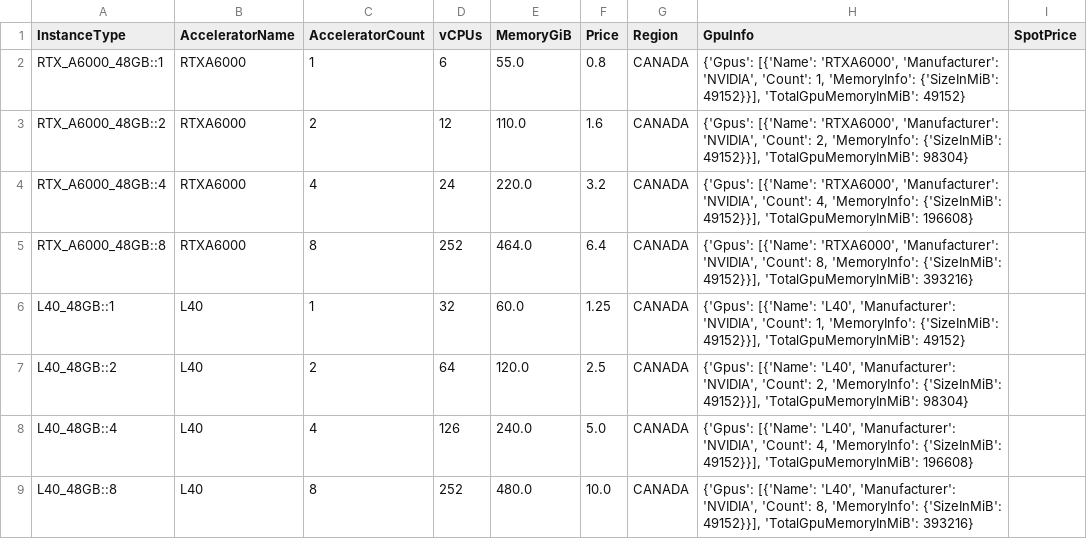
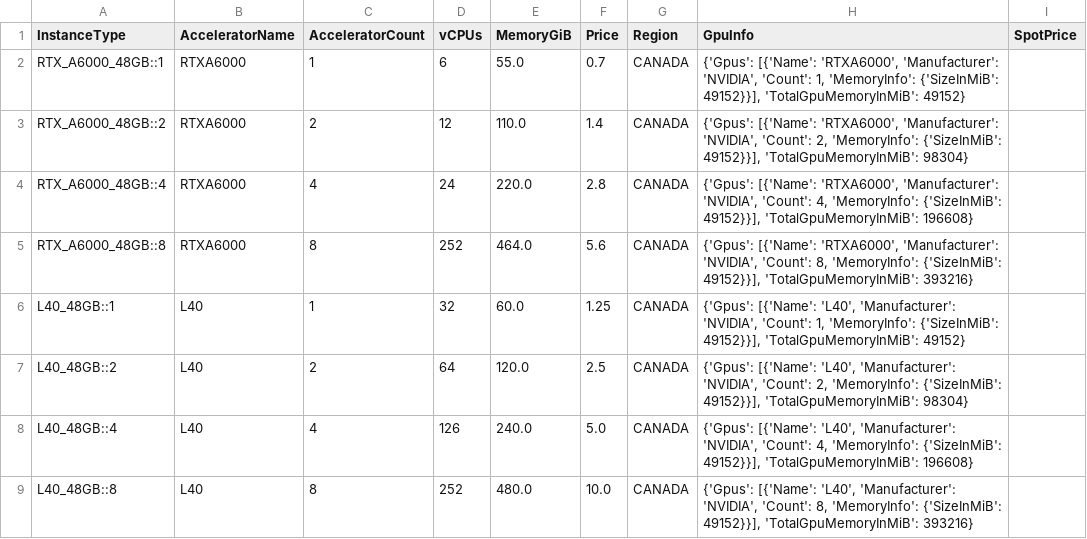
Before and after one commit to OutpostLabs/seedling-catalog, a CSV file: catalogs/v5/fluidstack/vms.csv, drawn as a sheet; only a part is shown.

```diff
--- a/catalogs/v5/fluidstack/vms.csv
+++ b/catalogs/v5/fluidstack/vms.csv
@@ -1,6 +1,6 @@
 InstanceType,AcceleratorName,AcceleratorCount,vCPUs,MemoryGiB,Price,Region,GpuInfo,SpotPrice
-RTX_A6000_48GB::1,RTXA6000,1,6,55.0,0.8,CANADA,"{'Gpus': [{'Name': 'RTXA6000', 'Manufacturer': 'NVIDIA', 'Count': 1, 'MemoryInfo': {'SizeInMiB': 49152}}], 'TotalGpuMemoryInMiB': 49152}",
-RTX_A6000_48GB::2,RTXA6000,2,12,110.0,1.6,CANADA,"{'Gpus': [{'Name': 'RTXA6000', 'Manufacturer': 'NVIDIA', 'Count': 2, 'MemoryInfo': {'SizeInMiB': 49152}}], 'TotalGpuMemoryInMiB': 98304}",
-RTX_A6000_48GB::4,RTXA6000,4,24,220.0,3.2,CANADA,"{'Gpus': [{'Name': 'RTXA6000', 'Manufacturer': 'NVIDIA', 'Count': 4, 'MemoryInfo': {'SizeInMiB': 49152}}], 'TotalGpuMemoryInMiB': 196608}",
-RTX_A6000_48GB::8,RTXA6000,8,252,464.0,6.4,CANADA,"{'Gpus': [{'Name': 'RTXA6000', 'Manufacturer': 'NVIDIA', 'Count': 8, 'MemoryInfo': {'SizeInMiB': 49152}}], 'TotalGpuMemoryInMiB': 393216}",
+RTX_A6000_48GB::1,RTXA6000,1,6,55.0,0.7,CANADA,"{'Gpus': [{'Name': 'RTXA6000', 'Manufacturer': 'NVIDIA', 'Count': 1, 'MemoryInfo': {'SizeInMiB': 49152}}], 'TotalGpuMemoryInMiB': 49152}",
+RTX_A6000_48GB::2,RTXA6000,2,12,110.0,1.4,CANADA,"{'Gpus': [{'Name': 'RTXA6000', 'Manufacturer': 'NVIDIA', 'Count': 2, 'MemoryInfo': {'SizeInMiB': 49152}}], 'TotalGpuMemoryInMiB': 98304}",
+RTX_A6000_48GB::4,RTXA6000,4,24,220.0,2.8,CANADA,"{'Gpus': [{'Name': 'RTXA6000', 'Manufacturer': 'NVIDIA', 'Count': 4, 'MemoryInfo': {'SizeInMiB': 49152}}], 'TotalGpuMemoryInMiB': 196608}",
+RTX_A6000_48GB::8,RTXA6000,8,252,464.0,5.6,CANADA,"{'Gpus': [{'Name': 'RTXA6000', 'Manufacturer': 'NVIDIA', 'Count': 8, 'MemoryInfo': {'SizeInMiB': 49152}}], 'TotalGpuMemoryInMiB': 393216}",
 L40_48GB::1,L40,1,32,60.0,1.25,CANADA,"{'Gpus': [{'Name': 'L40', 'Manufacturer': 'NVIDIA', 'Count': 1, 'MemoryInfo': {'SizeInMiB': 49152}}], 'TotalGpuMemoryInMiB': 49152}",
```
Also changed, not shown: catalogs/v5/gcp/images.csv, catalogs/v5/oci/images.csv, 1 other file.
